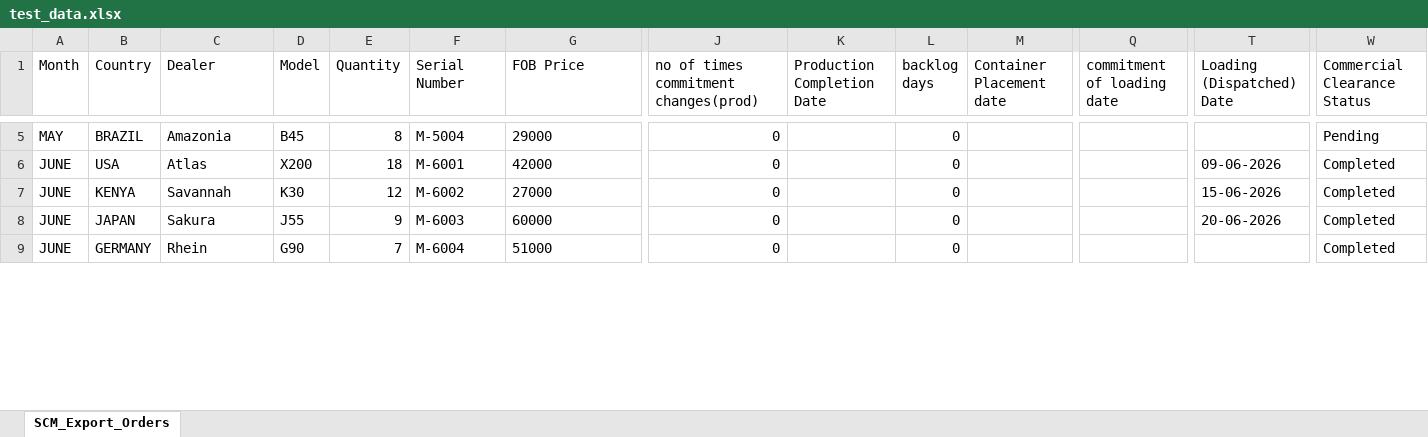
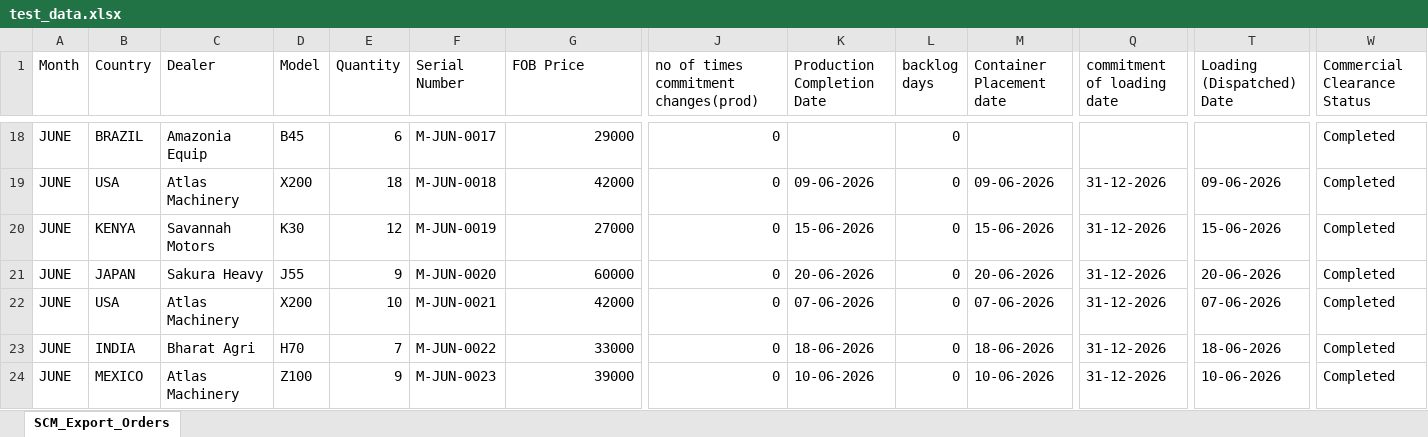
Before and after one commit to ajayk-ai/Export_kpi_report, an Excel workbook: data/test_data.xlsx, sheet SCM_Export_Orders, drawn as a sheet; only a part is shown, gaps mark what is left out; values as stored, in another font and other column widths than the file's, no borders; addresses are those after the commit; rows hold the shown columns only; the diff covers the shown part only; the diff names each change by its address in the sheet, - before the commit and + after, or states it on an @@ line.

```diff
--- a/data/test_data.xlsx (sheet SCM_Export_Orders)
+++ b/data/test_data.xlsx (sheet SCM_Export_Orders)
-A18 (Month): MAY
+A18 (Month): JUNE
-C18 (Dealer): Amazonia
+C18 (Dealer): Amazonia Equip
-E18 (Quantity): 8
+E18 (Quantity): 6
-F18 (Serial Number): M-5004
+F18 (Serial Number): M-JUN-0017
-G18:G21 alignment: left
+G18:G21 alignment: right
-W18 (Commercial Clearance Status): Pending
+W18 (Commercial Clearance Status): Completed
-C19 (Dealer): Atlas
+C19 (Dealer): Atlas Machinery
-F19 (Serial Number): M-6001
+F19 (Serial Number): M-JUN-0018
-K19 (Production Completion Date): (empty)
+K19 (Production Completion Date): 09-06-2026
-M19 (Container Placement date): (empty)
+M19 (Container Placement date): 09-06-2026
-Q19:Q21 (commitment of loading date): (empty)
+Q19:Q21 (commitment of loading date): 31-12-2026
-C20 (Dealer): Savannah
+C20 (Dealer): Savannah Motors
-F20 (Serial Number): M-6002
+F20 (Serial Number): M-JUN-0019
-K20 (Production Completion Date): (empty)
+K20 (Production Completion Date): 15-06-2026
-M20 (Container Placement date): (empty)
+M20 (Container Placement date): 15-06-2026
-C21 (Dealer): Sakura
+C21 (Dealer): Sakura Heavy
-F21 (Serial Number): M-6003
+F21 (Serial Number): M-JUN-0020
-K21 (Production Completion Date): (empty)
+K21 (Production Completion Date): 20-06-2026
-M21 (Container Placement date): (empty)
+M21 (Container Placement date): 20-06-2026
+row 22: JUNE | USA | Atlas Machinery | X200 | 10 | M-JUN-0021 | 42000 | 0 | 07-06-2026 | 0 | 07-06-2026 | 31-12-2026 | 07-06-2026 | Completed
-B23 (Country): GERMANY
+B23 (Country): INDIA
-C23 (Dealer): Rhein
+C23 (Dealer): Bharat Agri
-D23 (Model): G90
+D23 (Model): H70
-F23 (Serial Number): M-6004
+F23 (Serial Number): M-JUN-0022
-G23 (FOB Price): 51000
+G23 (FOB Price): 33000
-K23 (Production Completion Date): (empty)
+K23 (Production Completion Date): 18-06-2026
-M23 (Container Placement date): (empty)
+M23 (Container Placement date): 18-06-2026
-Q23 (commitment of loading date): (empty)
+Q23 (commitment of loading date): 31-12-2026
-T23 (Loading (Dispatched) Date): (empty)
+T23 (Loading (Dispatched) Date): 18-06-2026
+row 24: JUNE | MEXICO | Atlas Machinery | Z100 | 9 | M-JUN-0023 | 39000 | 0 | 10-06-2026 | 0 | 10-06-2026 | 31-12-2026 | 10-06-2026 | Completed
```
Also changed, not shown: 31 added rows, 38 edited cells and cell formats elsewhere in this sheet, 5 other files.
